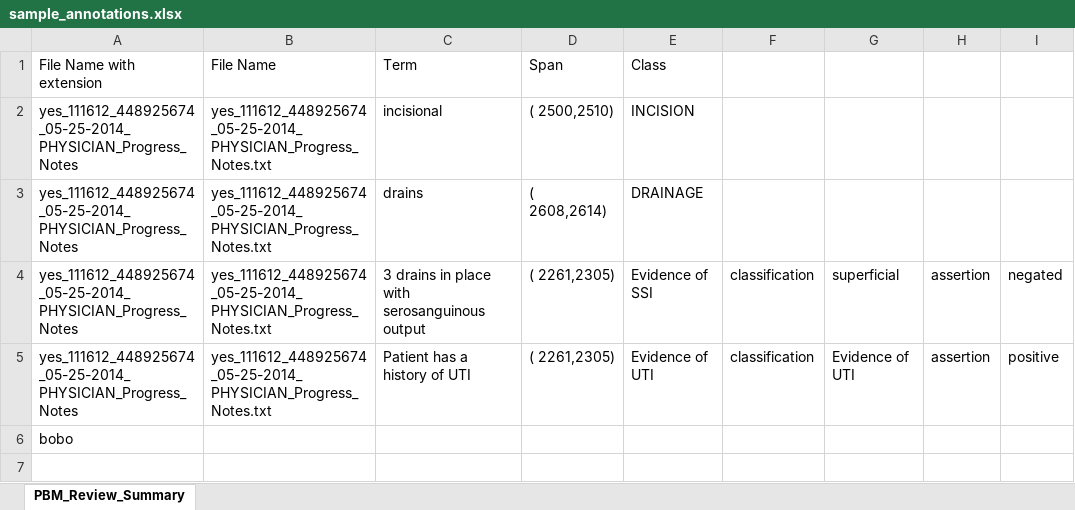
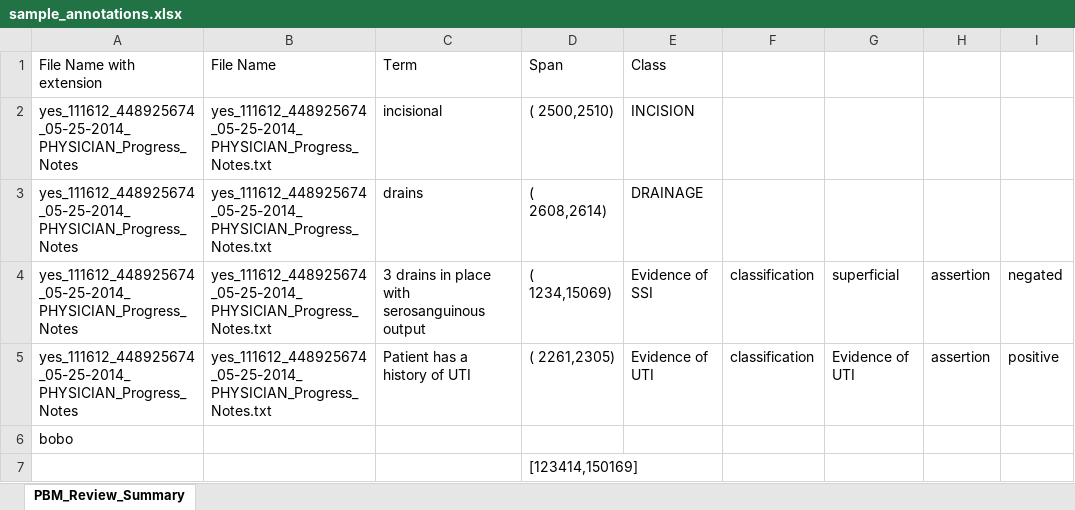
Before and after one commit to abchapman93/hai_detect, an Excel workbook: sample_annotations.xlsx, sheet PBM_Review_Summary, drawn as a sheet; only a part is shown; values as stored, in another font and other column widths than the file's, no borders; rows hold the shown columns only; the diff names each change by its address in the sheet, - before the commit and + after, or states it on an @@ line.

```diff
--- a/sample_annotations.xlsx (sheet PBM_Review_Summary)
+++ b/sample_annotations.xlsx (sheet PBM_Review_Summary)
-D4: ( 2261,2305)
+D4: ( 1234,15069)
+row 7:  |  |  | [123414,150169]
```
Also changed, not shown: 5 other files.
